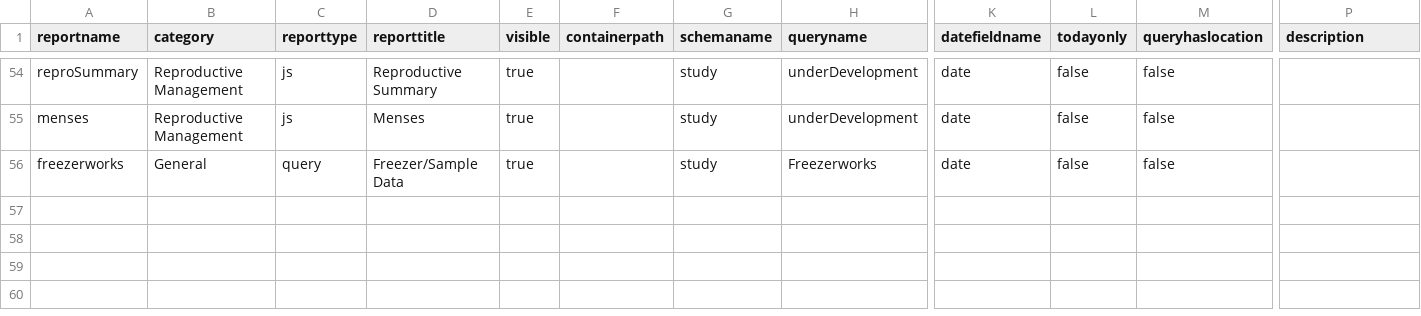
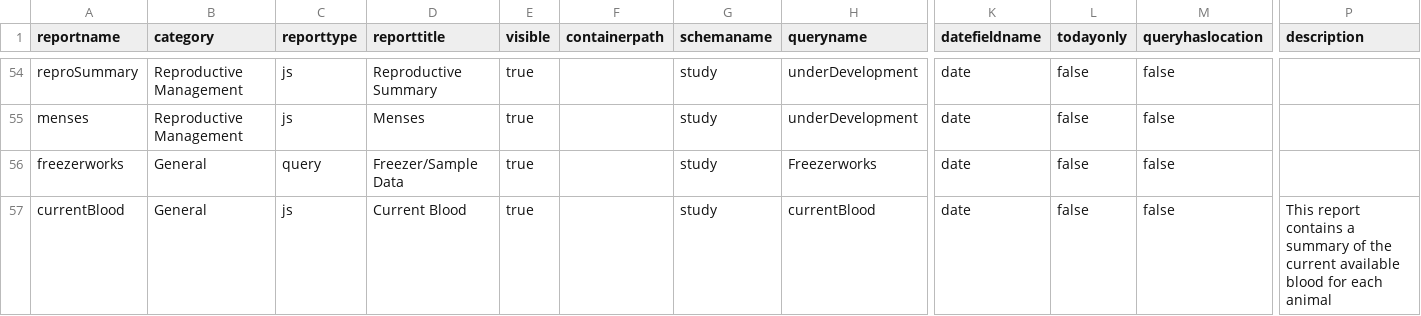
Before and after one commit to LabKey/snprcEHRModules, a TSV file: snprc_ehr/resources/data/reports.tsv, drawn as a sheet; only a part is shown, gaps mark what is left out; rows hold the shown columns only; the diff names each change by its address in the sheet, - before the commit and + after, or states it on an @@ line.

Commit message:
Spec 25188: Bleed allowance report.

```diff
--- a/snprc_ehr/resources/data/reports.tsv
+++ b/snprc_ehr/resources/data/reports.tsv
+row 57: currentBlood | General | js | Current Blood | true |  | study | currentBlood | date | false | false | This report contains a summary of the current available blood for each animal
```
Also changed, not shown: 9 other files.
